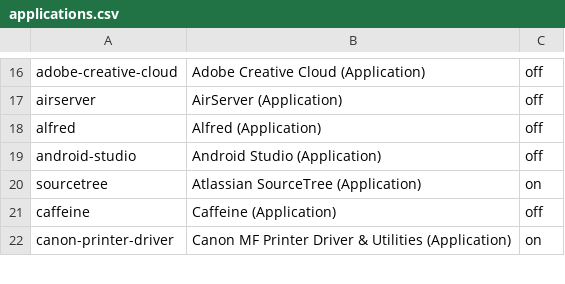
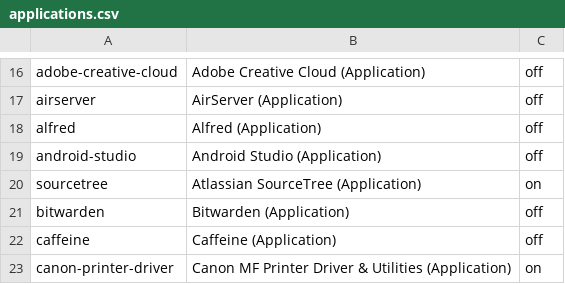
Before and after one commit to eXolnet/exolnet-macos-toolbox, a CSV file: data/preferences/applications.csv, drawn as a sheet; only a part is shown, gaps mark what is left out; the diff names each change by its address in the sheet, - before the commit and + after, or states it on an @@ line.

Commit message:
Add bitwarden application and bitwarden-cli formula

```diff
--- a/data/preferences/applications.csv
+++ b/data/preferences/applications.csv
+row 21: bitwarden | Bitwarden (Application) | off
```
Also changed, not shown: data/preferences/development.csv, 1 other file.
